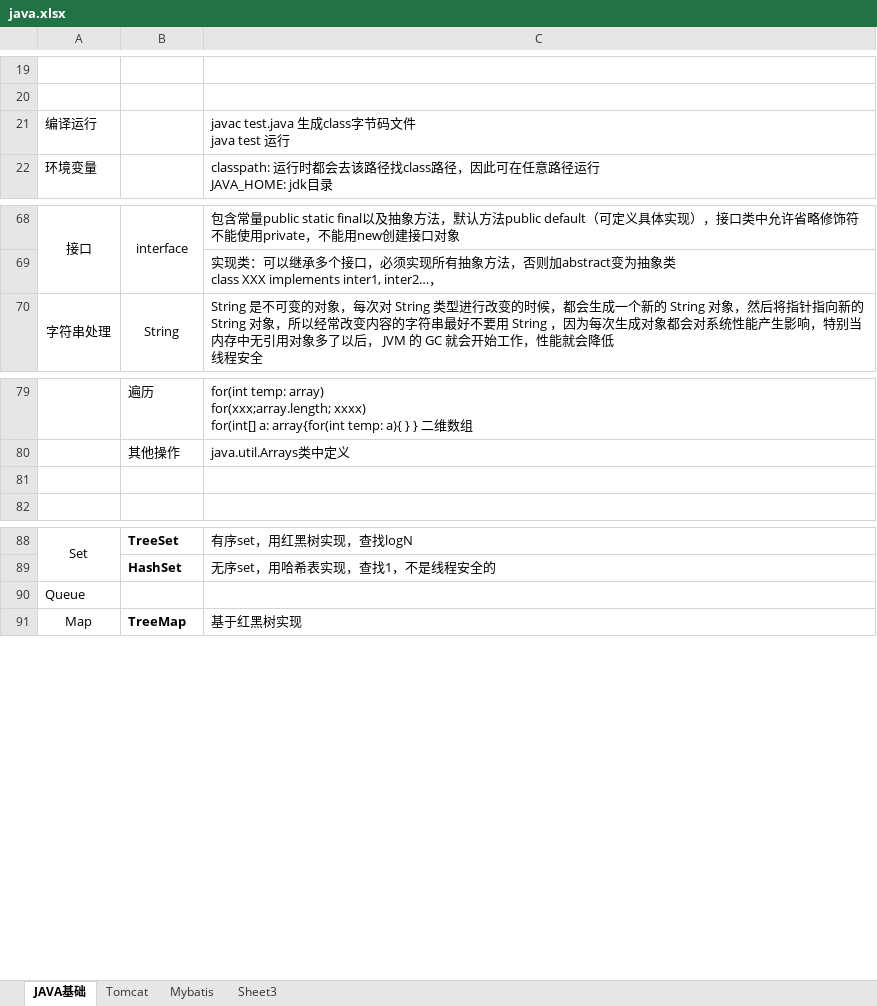
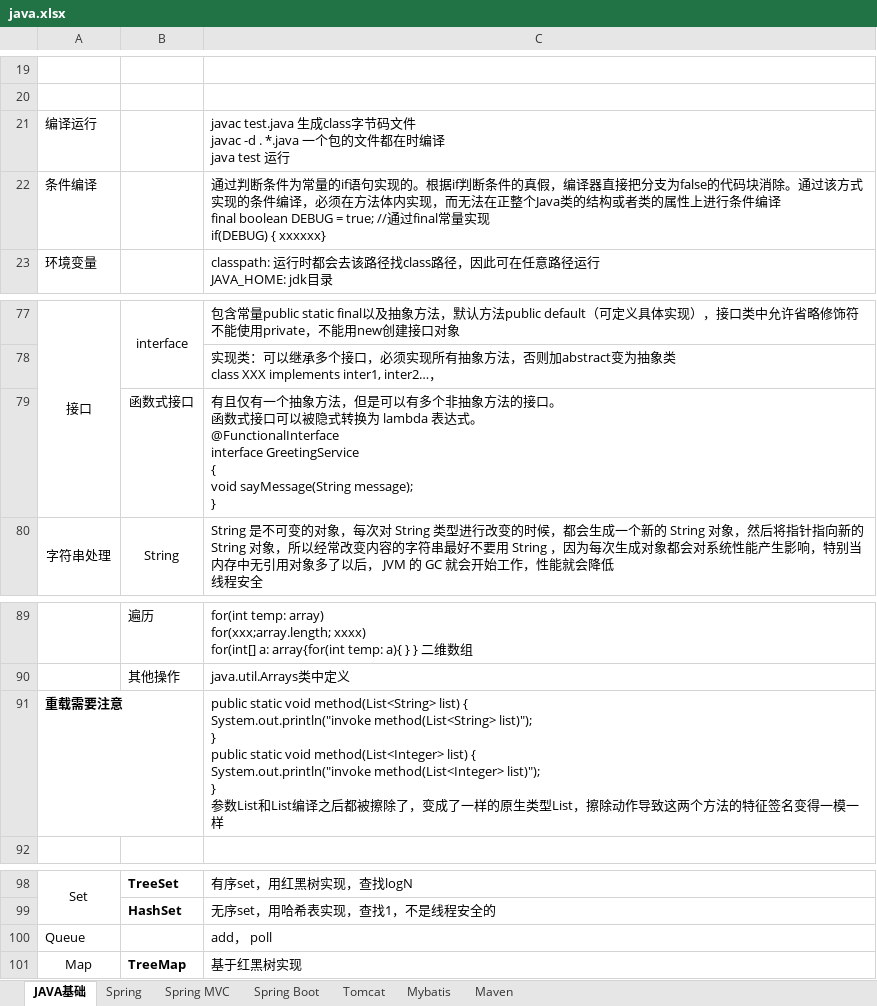
Before and after one commit to Whu-wxy/CS-Notes, an Excel workbook: java.xlsx, sheet JAVA基础, drawn as a sheet; only a part is shown, gaps mark what is left out; values as stored, in another font and other column widths than the file's, no borders; charts and pictures not drawn; addresses are those after the commit; ↵ is a line break in a cell; the diff covers the shown part only; the diff names each change by its address in the sheet, - before the commit and + after, or states it on an @@ line.

Commit message:
Update java.xlsx

```diff
--- a/java.xlsx (sheet JAVA基础)
+++ b/java.xlsx (sheet JAVA基础)
-sheet tab: Sheet3
+sheet tab: Spring
+sheet tab: Spring MVC
+sheet tab: Spring Boot
+sheet tab: Maven
@@ sheet tab order changed: JAVA基础 | Spring | Spring MVC | Spring Boot | Tomcat | Mybatis | Maven @@
-C21: …件 ↵ java test…
+C21: …件 ↵ javac -d . *.java 一个包的文件都在时编译 ↵ java test…
+row 22: 条件编译 |  | 通过判断条件为常量的if语句实现的。根据if判断条件的真假，编译器直接把分支为false的代码块消除。通过该方式实现的条件编译，必须在方法体内实现，而无法在正整个Java类的结构或者类的属性上进行条件编译 ↵ final boolean DEBUG = true; //通过final常量实现 ↵ if(DEBUG) { xxxxxx}
+row 79:  | 函数式接口 | 有且仅有一个抽象方法，但是可以有多个非抽象方法的接口。 ↵ 函数式接口可以被隐式转换为 lambda 表达式。 ↵ @FunctionalInterface ↵ interface GreetingService ↵ { ↵ void sayMessage(String message); ↵ }
-row 91: (empty)
+row 91: 重载需要注意 |  | public static void method(List<String> list) { ↵ System.out.println("invoke method(List<String> list)"); ↵ } ↵ public static void method(List<Integer> list) { ↵ System.out.println("invoke method(List<Integer> list)"); ↵ } ↵ 参数List和List编译之后都被擦除了，变成了一样的原生类型List，擦除动作导致这两个方法的特征签名变得一模一样
-C100: (empty)
+C100: add， poll
```
Also changed, not shown: 24 added rows, 3 removed rows, 14 edited cells, cell formats and merged cells elsewhere in this sheet, sheet Spring, sheet Mybatis, charts or pictures.
